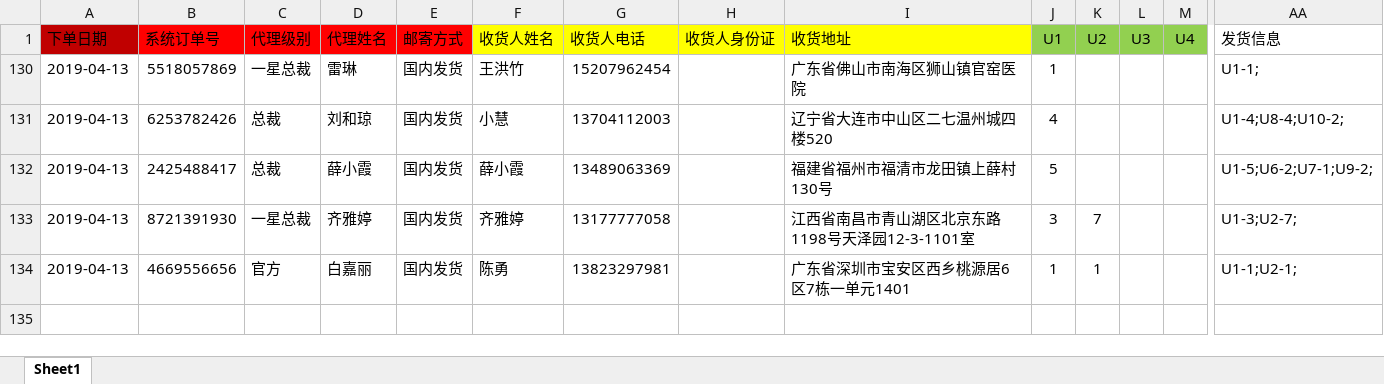
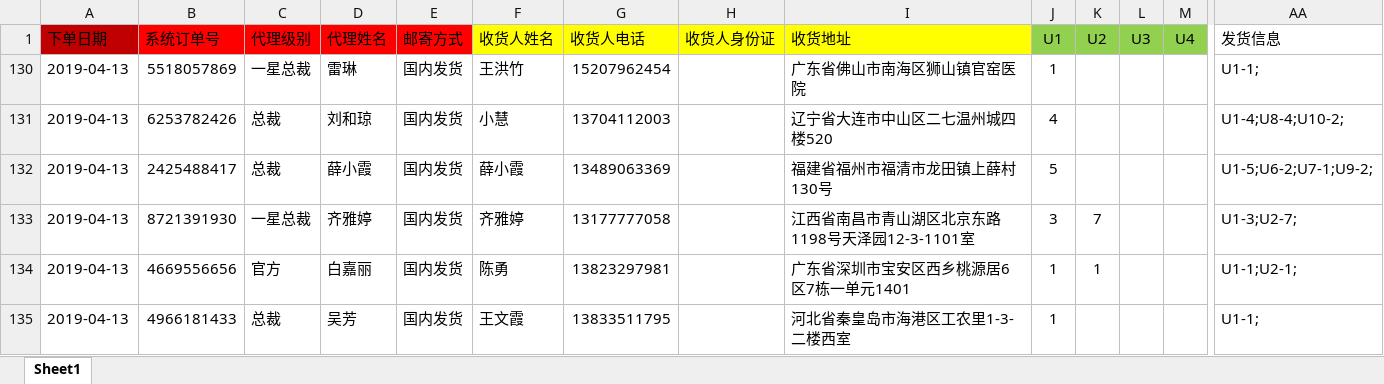
Before and after one commit to uoolatex/file, an Excel workbook: 4月/4月份客户发货需求(4.13).xlsx, sheet Sheet1, drawn as a sheet; only a part is shown, gaps mark what is left out; values as stored, in another font and other column widths than the file's, no borders; rows hold the shown columns only; the diff names each change by its address in the sheet, - before the commit and + after, or states it on an @@ line.

```diff
--- a/4月/4月份客户发货需求(4.13).xlsx (sheet Sheet1)
+++ b/4月/4月份客户发货需求(4.13).xlsx (sheet Sheet1)
+row 135: 2019-04-13 | 4966181433 | 总裁 | 吴芳 | 国内发货 | 王文霞 | 13833511795 |  | 河北省秦皇岛市海港区工农里1-3-二楼西室 | 1 |  |  |  | U1-1;
```
Also changed, not shown: 4月/4月份运费表(4.13).xlsx, 出库/枕头的出库(更新4.13).xlsx, 3 other files.
